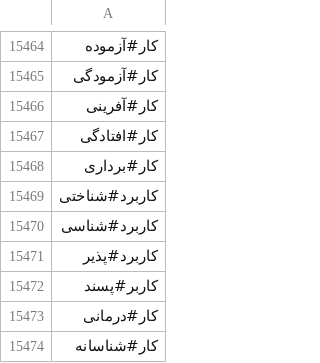
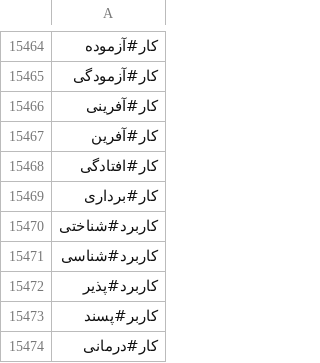
Before and after one commit to amirivojdan/shekar, a CSV file: shekar/data/files/compound_words.csv, drawn as a sheet; only a part is shown, gaps mark what is left out; the shorter side is filled out with more unchanged rows.

```diff
--- a/shekar/data/files/compound_words.csv
+++ b/shekar/data/files/compound_words.csv
@@ -15466,2 +15466,3 @@
 کار#آفرینی
+کار#آفرین
 کار#افتادگی
```
Also changed, not shown: 2 other files.
